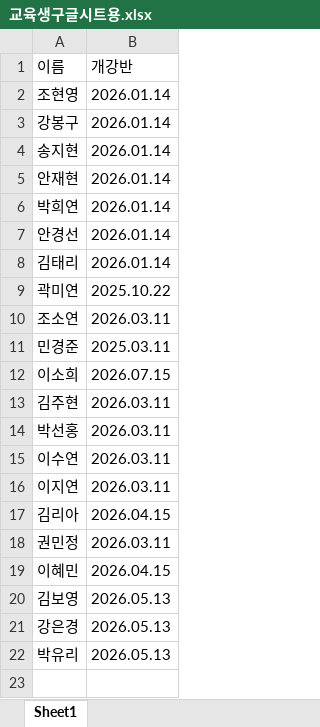
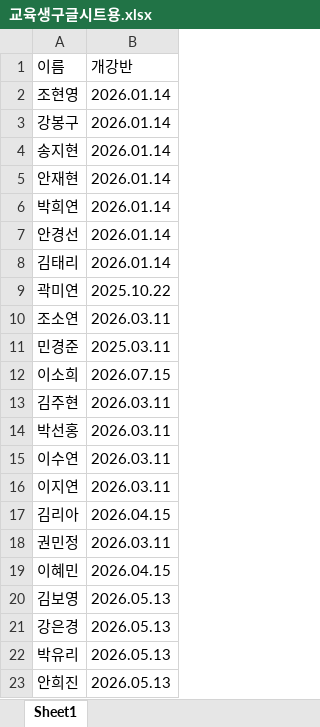
Before and after one commit to guzong2580-boop/guzong, an Excel workbook: 교육생관리/교육생구글시트용.xlsx, sheet Sheet1, drawn as a sheet; values as stored, in another font and other column widths than the file's, no borders; the diff names each change by its address in the sheet, - before the commit and + after, or states it on an @@ line.

```diff
--- a/교육생관리/교육생구글시트용.xlsx (sheet Sheet1)
+++ b/교육생관리/교육생구글시트용.xlsx (sheet Sheet1)
+row 23: 안희진 | 2026.05.13
```
Also changed, not shown: 21 other files.
